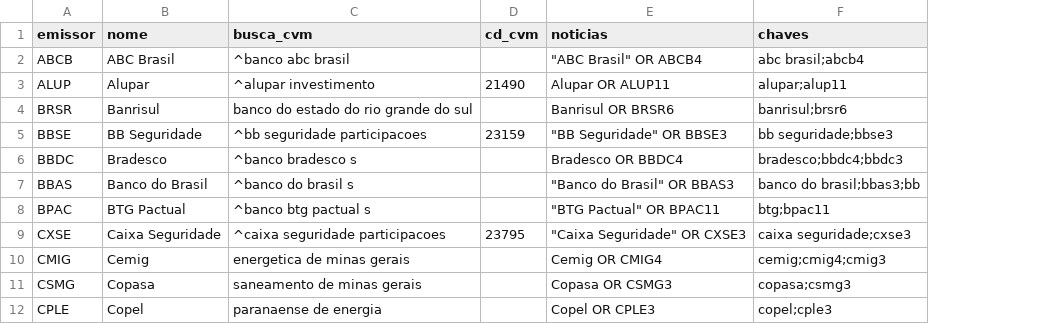
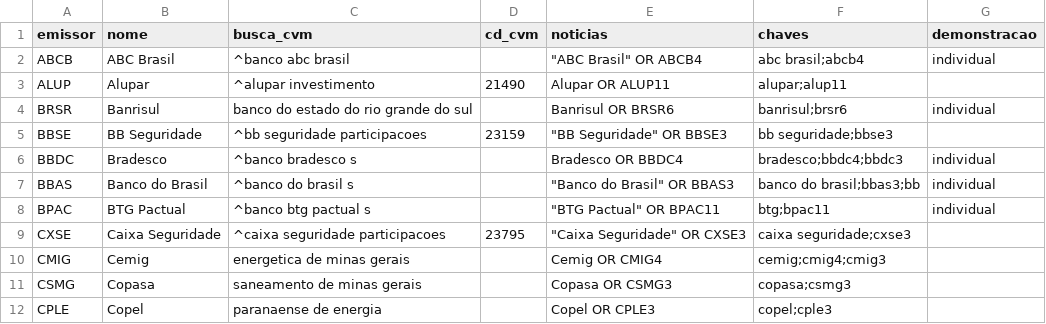
Before and after one commit to guilhermealvesau-sys/Pre-o-Teto-GE, a CSV file: config/empresas.csv, drawn as a sheet; only a part is shown; the diff names each change by its address in the sheet, - before the commit and + after, or states it on an @@ line.

```diff
--- a/config/empresas.csv
+++ b/config/empresas.csv
+column G (demonstracao), rows 2-8: individual |  | individual |  | individual | individual | individual
```
Also changed, not shown: 7 other files.
